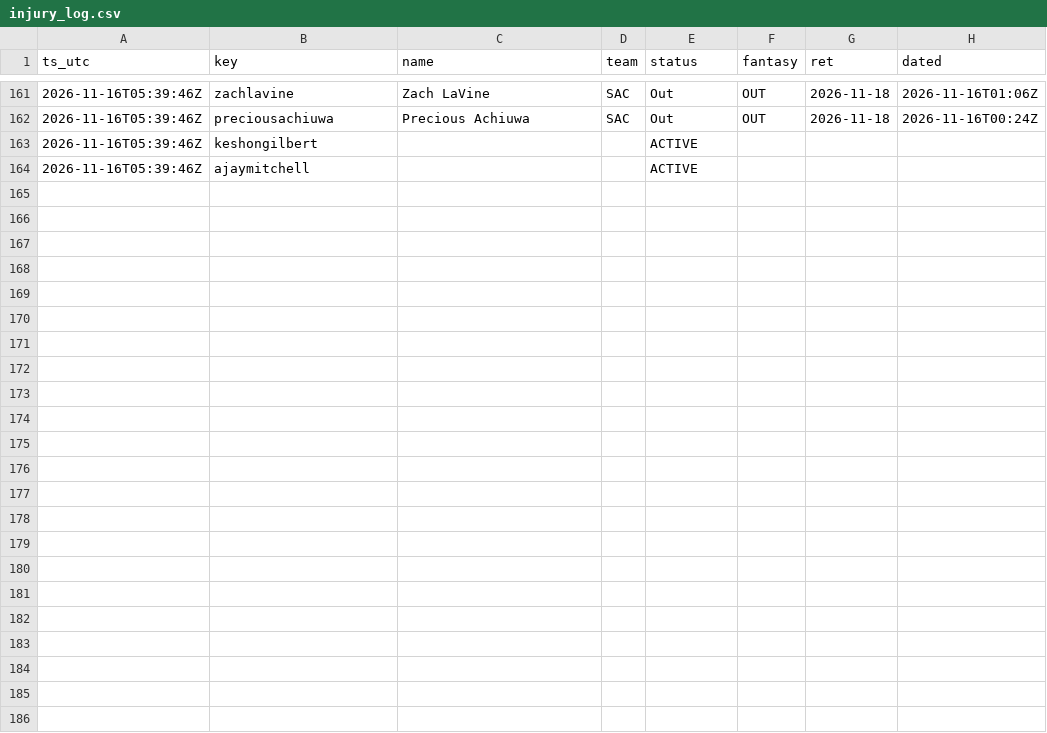
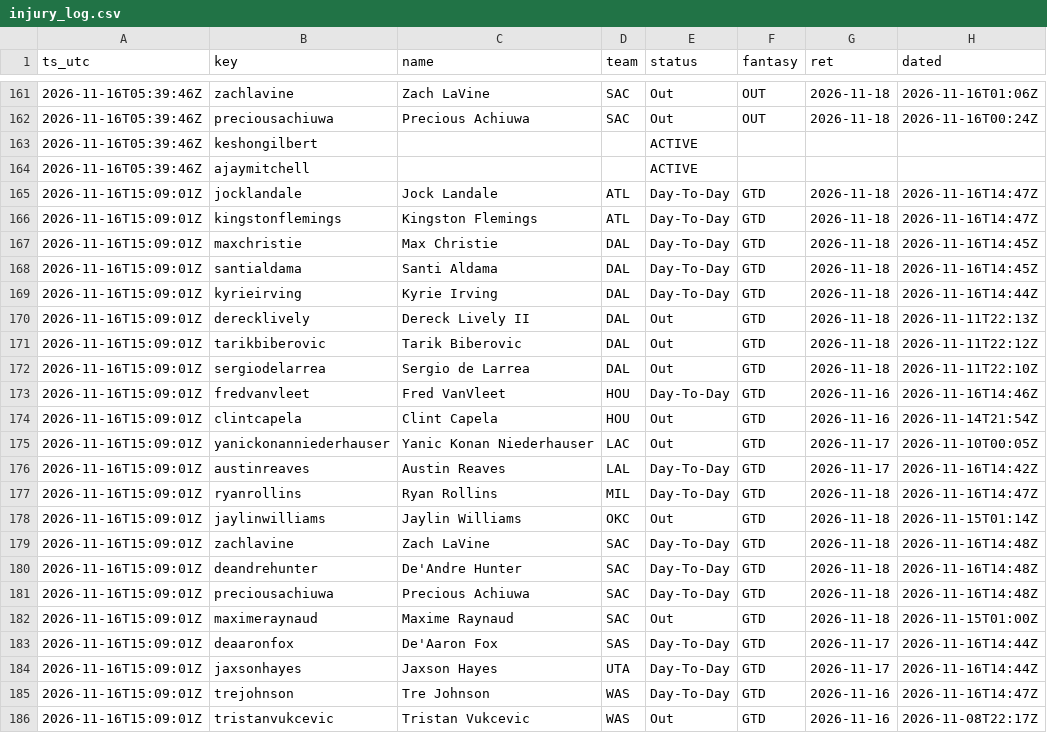
Before and after one commit to lan61t/t27a, a CSV file: live/injury_log.csv, drawn as a sheet; only a part is shown, gaps mark what is left out; the diff names each change by its address in the sheet, - before the commit and + after, or states it on an @@ line.

```diff
--- a/live/injury_log.csv
+++ b/live/injury_log.csv
+row 165: 2026-11-16T15:09:01Z | jocklandale | Jock Landale | ATL | Day-To-Day | GTD | 2026-11-18 | 2026-11-16T14:47Z
+row 166: 2026-11-16T15:09:01Z | kingstonflemings | Kingston Flemings | ATL | Day-To-Day | GTD | 2026-11-18 | 2026-11-16T14:47Z
+row 167: 2026-11-16T15:09:01Z | maxchristie | Max Christie | DAL | Day-To-Day | GTD | 2026-11-18 | 2026-11-16T14:45Z
+row 168: 2026-11-16T15:09:01Z | santialdama | Santi Aldama | DAL | Day-To-Day | GTD | 2026-11-18 | 2026-11-16T14:45Z
+row 169: 2026-11-16T15:09:01Z | kyrieirving | Kyrie Irving | DAL | Day-To-Day | GTD | 2026-11-18 | 2026-11-16T14:44Z
+row 170: 2026-11-16T15:09:01Z | derecklively | Dereck Lively II | DAL | Out | GTD | 2026-11-18 | 2026-11-11T22:13Z
+row 171: 2026-11-16T15:09:01Z | tarikbiberovic | Tarik Biberovic | DAL | Out | GTD | 2026-11-18 | 2026-11-11T22:12Z
+row 172: 2026-11-16T15:09:01Z | sergiodelarrea | Sergio de Larrea | DAL | Out | GTD | 2026-11-18 | 2026-11-11T22:10Z
+row 173: 2026-11-16T15:09:01Z | fredvanvleet | Fred VanVleet | HOU | Day-To-Day | GTD | 2026-11-16 | 2026-11-16T14:46Z
+row 174: 2026-11-16T15:09:01Z | clintcapela | Clint Capela | HOU | Out | GTD | 2026-11-16 | 2026-11-14T21:54Z
+row 175: 2026-11-16T15:09:01Z | yanickonanniederhauser | Yanic Konan Niederhauser | LAC | Out | GTD | 2026-11-17 | 2026-11-10T00:05Z
+row 176: 2026-11-16T15:09:01Z | austinreaves | Austin Reaves | LAL | Day-To-Day | GTD | 2026-11-17 | 2026-11-16T14:42Z
+row 177: 2026-11-16T15:09:01Z | ryanrollins | Ryan Rollins | MIL | Day-To-Day | GTD | 2026-11-18 | 2026-11-16T14:47Z
+row 178: 2026-11-16T15:09:01Z | jaylinwilliams | Jaylin Williams | OKC | Out | GTD | 2026-11-18 | 2026-11-15T01:14Z
+row 179: 2026-11-16T15:09:01Z | zachlavine | Zach LaVine | SAC | Day-To-Day | GTD | 2026-11-18 | 2026-11-16T14:48Z
+row 180: 2026-11-16T15:09:01Z | deandrehunter | De'Andre Hunter | SAC | Day-To-Day | GTD | 2026-11-18 | 2026-11-16T14:48Z
+row 181: 2026-11-16T15:09:01Z | preciousachiuwa | Precious Achiuwa | SAC | Day-To-Day | GTD | 2026-11-18 | 2026-11-16T14:48Z
+row 182: 2026-11-16T15:09:01Z | maximeraynaud | Maxime Raynaud | SAC | Out | GTD | 2026-11-18 | 2026-11-15T01:00Z
+row 183: 2026-11-16T15:09:01Z | deaaronfox | De'Aaron Fox | SAS | Day-To-Day | GTD | 2026-11-17 | 2026-11-16T14:44Z
+row 184: 2026-11-16T15:09:01Z | jaxsonhayes | Jaxson Hayes | UTA | Day-To-Day | GTD | 2026-11-17 | 2026-11-16T14:44Z
+row 185: 2026-11-16T15:09:01Z | trejohnson | Tre Johnson | WAS | Day-To-Day | GTD | 2026-11-16 | 2026-11-16T14:47Z
+row 186: 2026-11-16T15:09:01Z | tristanvukcevic | Tristan Vukcevic | WAS | Out | GTD | 2026-11-16 | 2026-11-08T22:17Z
```
Also changed, not shown: 4 other files.
